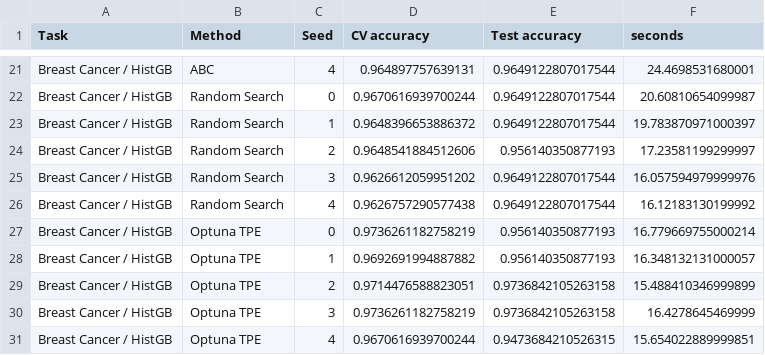
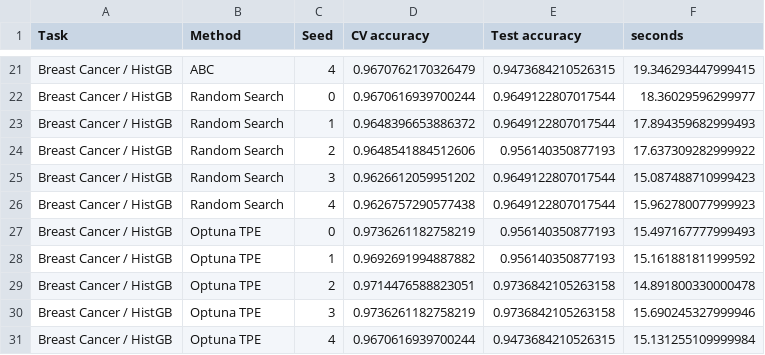
Before and after one commit to yusufkorkmazyigit/abc-optimizer-lib, a CSV file: examples/benchmark/results_hpo.csv, drawn as a sheet; only a part is shown, gaps mark what is left out; the diff covers the shown part only; the diff names each change by its address in the sheet, - before the commit and + after, or states it on an @@ line.

```diff
--- a/examples/benchmark/results_hpo.csv
+++ b/examples/benchmark/results_hpo.csv
-D21 (CV accuracy): 0.964897757639131
+D21 (CV accuracy): 0.9670762170326479
-E21 (Test accuracy): 0.9649122807017544
+E21 (Test accuracy): 0.9473684210526315
-F21 (seconds): 24.4698531680001
+F21 (seconds): 19.346293447999415
-F22 (seconds): 20.60810654099987
+F22 (seconds): 18.36029596299977
-F23 (seconds): 19.783870971000397
+F23 (seconds): 17.894359682999493
-F24 (seconds): 17.23581199299997
+F24 (seconds): 17.637309282999922
-F25 (seconds): 16.057594979999976
+F25 (seconds): 15.087488710999423
-F26 (seconds): 16.12183130199992
+F26 (seconds): 15.962780077999923
-F27 (seconds): 16.779669755000214
+F27 (seconds): 15.497167777999493
-F28 (seconds): 16.348132131000057
+F28 (seconds): 15.161881811999592
-F29 (seconds): 15.488410346999899
+F29 (seconds): 14.891800330000478
-F30 (seconds): 16.4278645469999
+F30 (seconds): 15.690245327999946
-F31 (seconds): 15.654022889999851
+F31 (seconds): 15.131255109999984
```
Also changed, not shown: 32 edited cells elsewhere in this file, examples/benchmark/results_functions.csv, examples/benchmark/results_overhead.csv, 4 other files.
